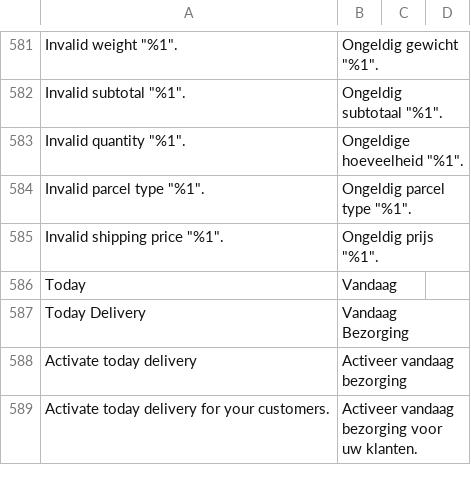
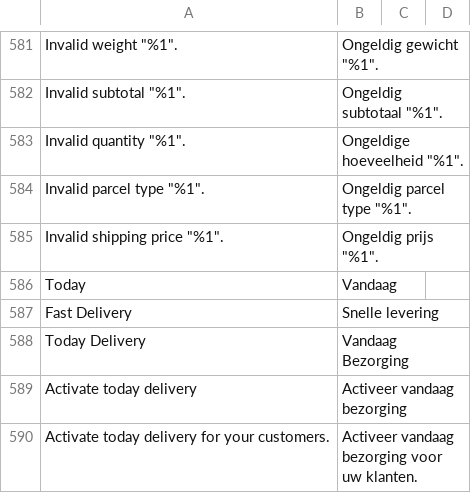
Before and after one commit to postnl/postnl-magento2, a CSV file: i18n/nl_NL.csv, drawn as a sheet; only a part is shown, gaps mark what is left out; the diff names each change by its address in the sheet, - before the commit and + after, or states it on an @@ line.

Commit message:
POSTNLM2-1365 changed Today translation for the checkout

```diff
--- a/i18n/nl_NL.csv
+++ b/i18n/nl_NL.csv
+row 587: Fast Delivery | Snelle levering
```
Also changed, not shown: i18n/en_US.csv, 3 other files.
